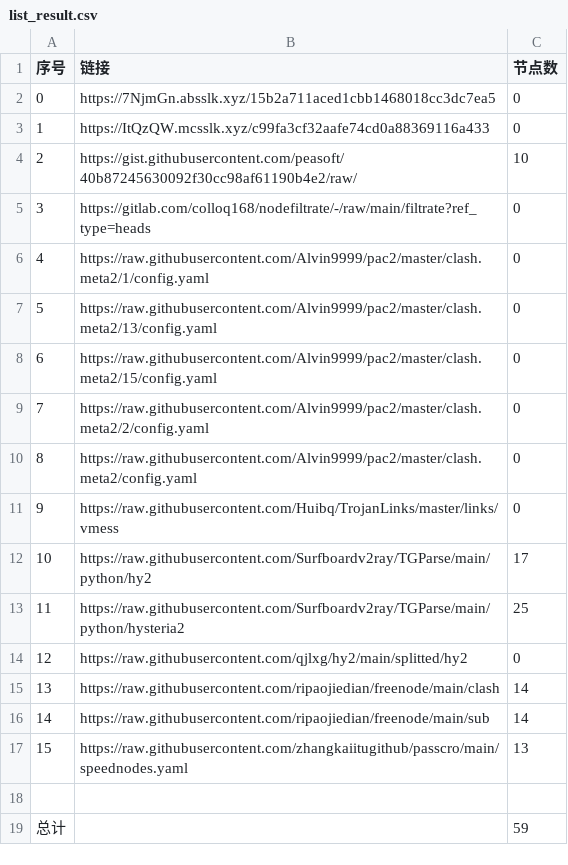
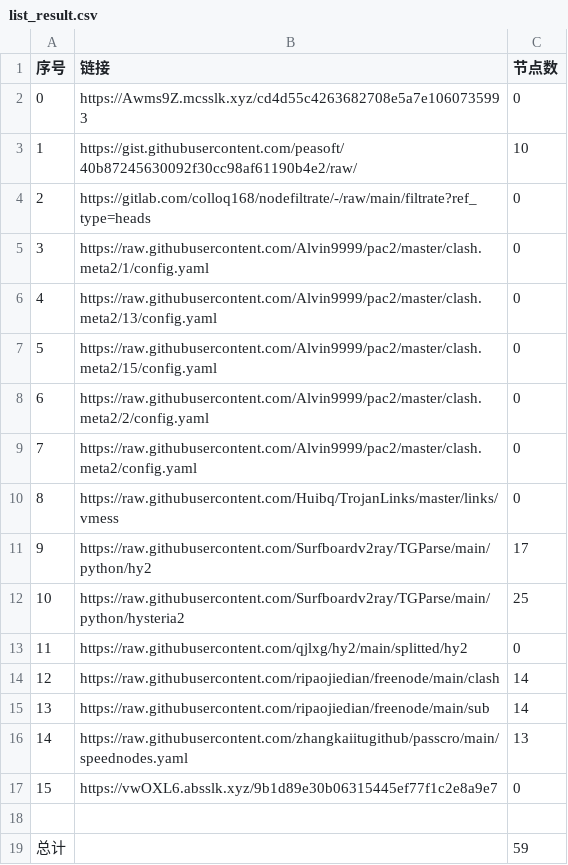
Before and after one commit to qiubei000/NoMoreWalls, a CSV file: list_result.csv, drawn as a sheet; removed rows and columns are numbered as before the commit, all else as after; the diff names each change by its address in the sheet, - before the commit and + after, or states it on an @@ line.

```diff
--- a/list_result.csv
+++ b/list_result.csv
-row 2: 0 | https://7NjmGn.absslk.xyz/15b2a711aced1cbb1468018cc3dc7ea5 | 0
@@ column A (序号) renumbered between rows 2 and 16 @@
-B2 (链接): https://ItQzQW.mcsslk.xyz/c99fa3cf32aafe74cd0a88369116a433
+B2 (链接): https://Awms9Z.mcsslk.xyz/cd4d55c4263682708e5a7e1060735993
+row 17: 15 | https://vwOXL6.absslk.xyz/9b1d89e30b06315445ef77f1c2e8a9e7 | 0
```
Also changed, not shown: 3 other files.
